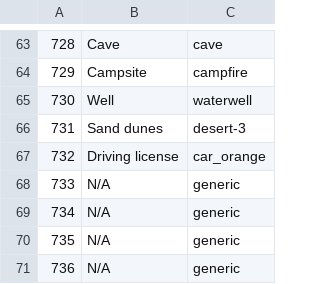
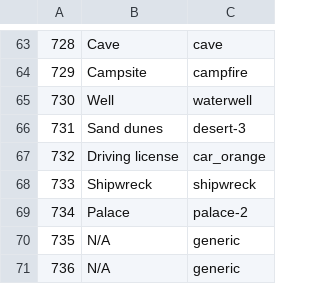
Before and after one commit to Virtakuono/.kml-repository, a TSV file: JeddahPOIs_styles.tsv, drawn as a sheet; only a part is shown, gaps mark what is left out.

```diff
--- a/JeddahPOIs_styles.tsv
+++ b/JeddahPOIs_styles.tsv
@@ -67,4 +67,4 @@
 732	Driving license	car_orange
-733	N/A	generic
-734	N/A	generic
+733	Shipwreck	shipwreck
+734	Palace	palace-2
 735	N/A	generic
```
Also changed, not shown: JeddahPOIs.tsv, 14 other files.
